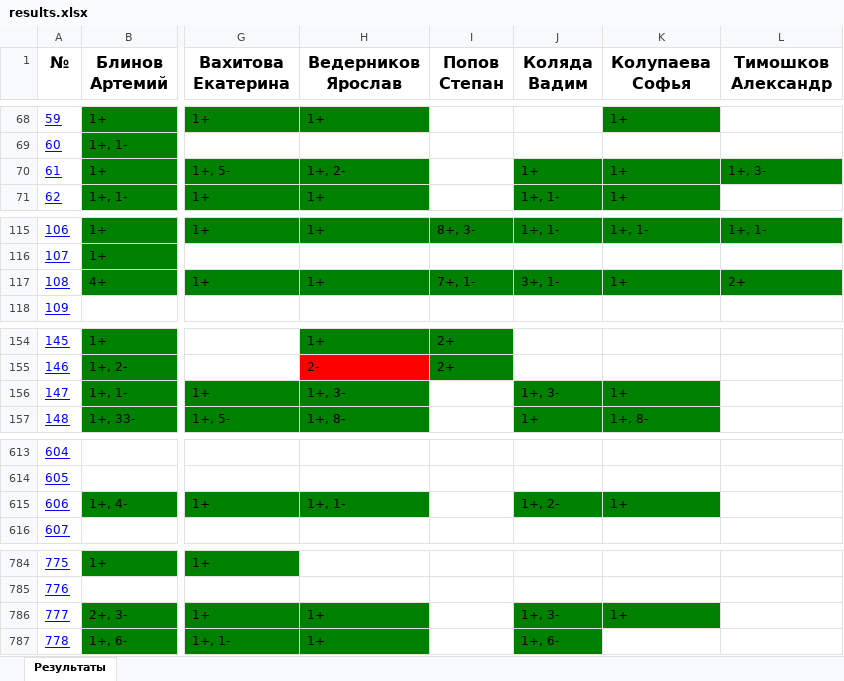
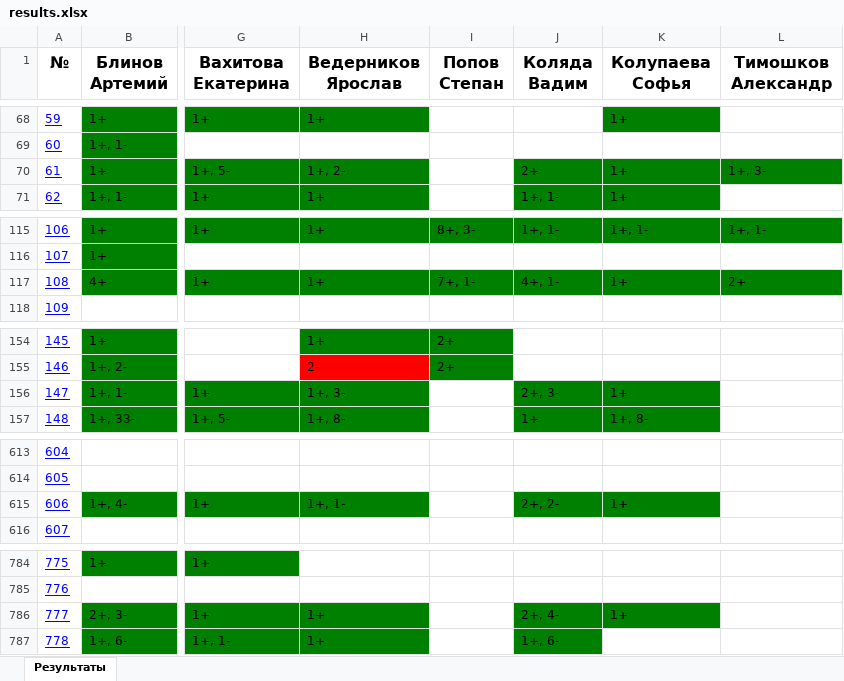
Before and after one commit to slavashestakov2005/Acmp_results, an Excel workbook: groups/old/results.xlsx, sheet Результаты, drawn as a sheet; only a part is shown, gaps mark what is left out; values as stored, in another font and other column widths than the file's, no borders; the diff covers the shown part only; the diff names each change by its address in the sheet, - before the commit and + after, or states it on an @@ line.

```diff
--- a/groups/old/results.xlsx (sheet Результаты)
+++ b/groups/old/results.xlsx (sheet Результаты)
-J70 (Коляда Вадим): 1+
+J70 (Коляда Вадим): 2+
-J117 (Коляда Вадим): 3+, 1-
+J117 (Коляда Вадим): 4+, 1-
-J156 (Коляда Вадим): 1+, 3-
+J156 (Коляда Вадим): 2+, 3-
-J615 (Коляда Вадим): 1+, 2-
+J615 (Коляда Вадим): 2+, 2-
-J786 (Коляда Вадим): 1+, 3-
+J786 (Коляда Вадим): 2+, 4-
```
Also changed, not shown: 38 edited cells and cell formats elsewhere in this sheet, groups/22-23/results.xlsx, groups/22-23/tasks_results/22.09.29.xlsx, 44 other files.
